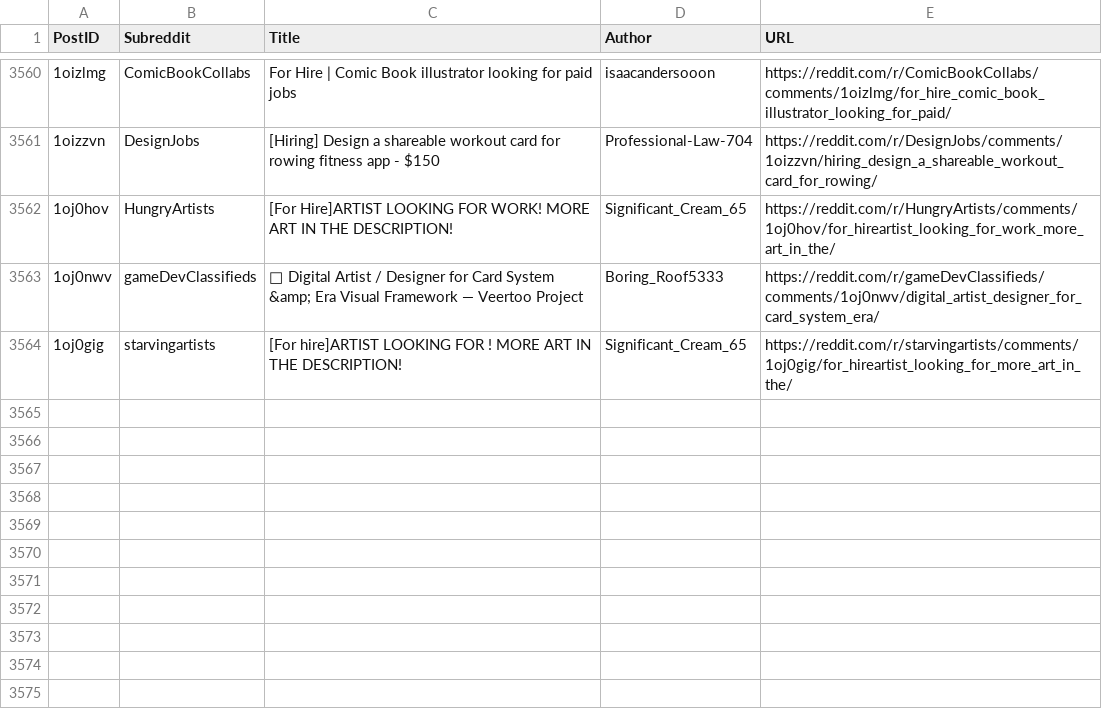
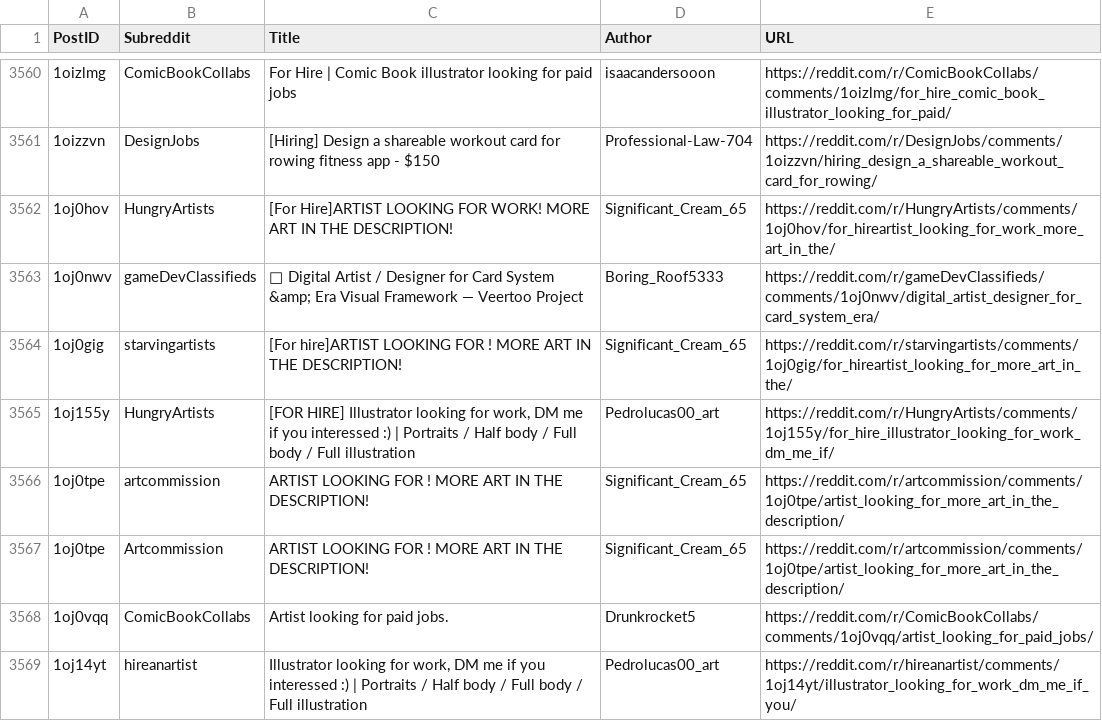
Before and after one commit to Jack0fcodes/LFA, a CSV file: posts_reddit.csv, drawn as a sheet; only a part is shown, gaps mark what is left out; the diff names each change by its address in the sheet, - before the commit and + after, or states it on an @@ line.

```diff
--- a/posts_reddit.csv
+++ b/posts_reddit.csv
+row 3565: 1oj155y | HungryArtists | [FOR HIRE] Illustrator looking for work, DM me if you interessed :) | Portraits / Half body / Full body / Full illustration | Pedrolucas00_art | https://reddit.com/r/HungryArtists/comments/1oj155y/for_hire_illustrator_looking_for_work_dm_me_if/
+row 3566: 1oj0tpe | artcommission | ARTIST LOOKING FOR ! MORE ART IN THE DESCRIPTION! | Significant_Cream_65 | https://reddit.com/r/artcommission/comments/1oj0tpe/artist_looking_for_more_art_in_the_description/
+row 3567: 1oj0tpe | Artcommission | ARTIST LOOKING FOR ! MORE ART IN THE DESCRIPTION! | Significant_Cream_65 | https://reddit.com/r/artcommission/comments/1oj0tpe/artist_looking_for_more_art_in_the_description/
+row 3568: 1oj0vqq | ComicBookCollabs | Artist looking for paid jobs. | Drunkrocket5 | https://reddit.com/r/ComicBookCollabs/comments/1oj0vqq/artist_looking_for_paid_jobs/
+row 3569: 1oj14yt | hireanartist | Illustrator looking for work, DM me if you interessed :) | Portraits / Half body / Full body / Full illustration | Pedrolucas00_art | https://reddit.com/r/hireanartist/comments/1oj14yt/illustrator_looking_for_work_dm_me_if_you/
```
